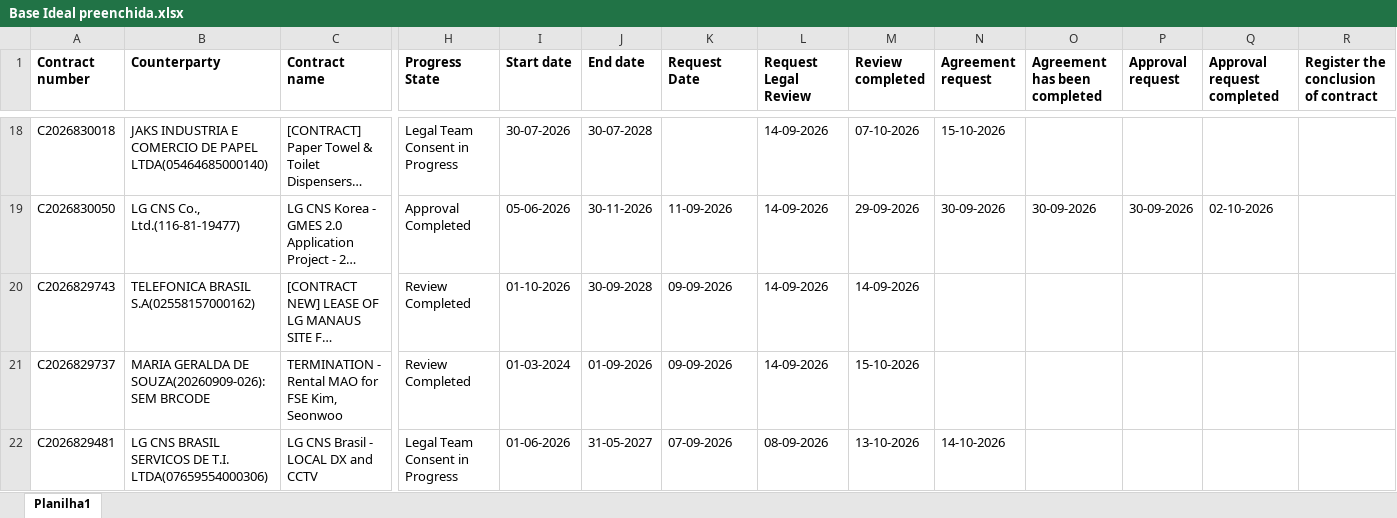
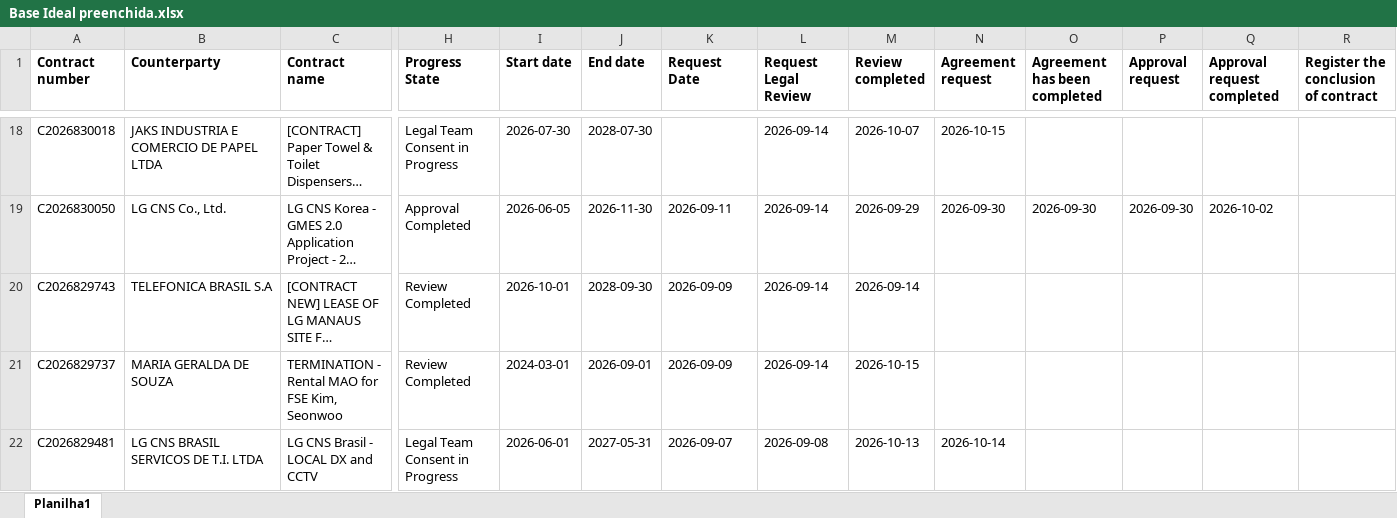
Before and after one commit to ericlecosta/projeto_legal_flow, an Excel workbook: docs/Base Ideal preenchida.xlsx, sheet Planilha1, drawn as a sheet; only a part is shown, gaps mark what is left out; long unchanged cells end in …; values as stored, in another font and other column widths than the file's, no borders; the diff covers the shown part only; the diff names each change by its address in the sheet, - before the commit and + after, or states it on an @@ line.

Commit message:
Ajuste counterparty e datas

```diff
--- a/docs/Base Ideal preenchida.xlsx (sheet Planilha1)
+++ b/docs/Base Ideal preenchida.xlsx (sheet Planilha1)
-B18 (Counterparty): …DE PAPEL LTDA(05464685000140)
+B18 (Counterparty): …DE PAPEL LTDA
-I18 (Start date): 30-07-2026
+I18 (Start date): 2026-07-30
-J18 (End date): 30-07-2028
+J18 (End date): 2028-07-30
-L18:L21 (Request Legal Review): 14-09-2026
+L18:L21 (Request Legal Review): 2026-09-14
-M18 (Review completed): 07-10-2026
+M18 (Review completed): 2026-10-07
-N18 (Agreement request): 15-10-2026
+N18 (Agreement request): 2026-10-15
-B19 (Counterparty): LG CNS Co., Ltd.(116-81-19477)
+B19 (Counterparty): LG CNS Co., Ltd.
-I19 (Start date): 05-06-2026
+I19 (Start date): 2026-06-05
-J19 (End date): 30-11-2026
+J19 (End date): 2026-11-30
-K19 (Request Date): 11-09-2026
+K19 (Request Date): 2026-09-11
-M19 (Review completed): 29-09-2026
+M19 (Review completed): 2026-09-29
-N19 (Agreement request): 30-09-2026
+N19 (Agreement request): 2026-09-30
-O19 (Agreement has been completed): 30-09-2026
+O19 (Agreement has been completed): 2026-09-30
-P19 (Approval request): 30-09-2026
+P19 (Approval request): 2026-09-30
-Q19 (Approval request completed): 02-10-2026
+Q19 (Approval request completed): 2026-10-02
-B20 (Counterparty): TELEFONICA BRASIL S.A(02558157000162)
+B20 (Counterparty): TELEFONICA BRASIL S.A
-I20 (Start date): 01-10-2026
+I20 (Start date): 2026-10-01
-J20 (End date): 30-09-2028
+J20 (End date): 2028-09-30
-K20:K21 (Request Date): 09-09-2026
+K20:K21 (Request Date): 2026-09-09
-M20 (Review completed): 14-09-2026
+M20 (Review completed): 2026-09-14
-B21 (Counterparty): MARIA GERALDA DE SOUZA(20260909-026): SEM BRCODE
+B21 (Counterparty): MARIA GERALDA DE SOUZA
-I21 (Start date): 01-03-2024
+I21 (Start date): 2024-03-01
-J21 (End date): 01-09-2026
+J21 (End date): 2026-09-01
-M21 (Review completed): 15-10-2026
+M21 (Review completed): 2026-10-15
-B22 (Counterparty): LG CNS BRASIL SERVICOS DE T.I. LTDA(07659554000306)
+B22 (Counterparty): LG CNS BRASIL SERVICOS DE T.I. LTDA
-I22 (Start date): 01-06-2026
+I22 (Start date): 2026-06-01
-J22 (End date): 31-05-2027
+J22 (End date): 2027-05-31
-K22 (Request Date): 07-09-2026
+K22 (Request Date): 2026-09-07
-L22 (Request Legal Review): 08-09-2026
+L22 (Request Legal Review): 2026-09-08
-M22 (Review completed): 13-10-2026
+M22 (Review completed): 2026-10-13
-N22 (Agreement request): 14-10-2026
+N22 (Agreement request): 2026-10-14
```
Also changed, not shown: 355 edited cells elsewhere in this sheet, 3 other files.
